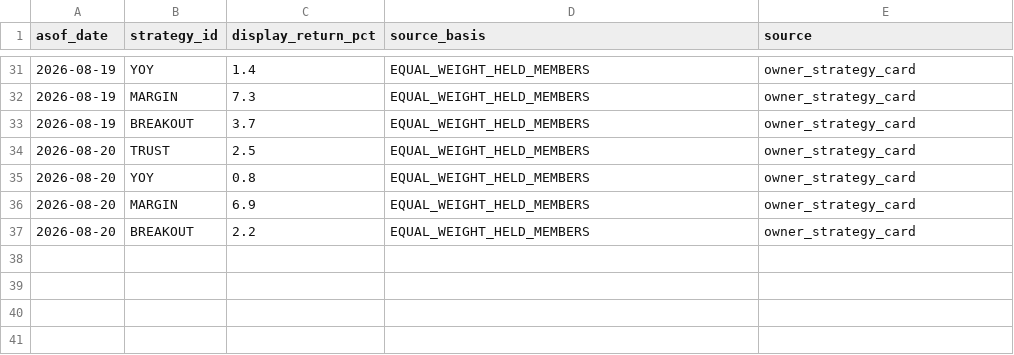
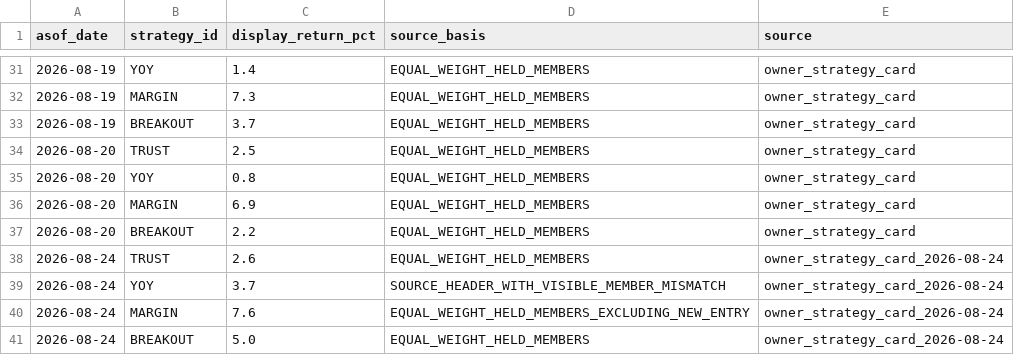
Before and after one commit to wegoliao/performance-accumulation-dashboard, a CSV file: inputs/strategy_card_returns.csv, drawn as a sheet; only a part is shown, gaps mark what is left out.

Commit message:
feat: archive daily strategy signals

```diff
--- a/inputs/strategy_card_returns.csv
+++ b/inputs/strategy_card_returns.csv
@@ -37 +37,5 @@ asof_date,strategy_id,display_return_pct,source_basis,source
 2026-08-20,BREAKOUT,2.2,EQUAL_WEIGHT_HELD_MEMBERS,owner_strategy_card
+2026-08-24,TRUST,2.6,EQUAL_WEIGHT_HELD_MEMBERS,owner_strategy_card_2026-08-24
+2026-08-24,YOY,3.7,SOURCE_HEADER_WITH_VISIBLE_MEMBER_MISMATCH,owner_strategy_card_2026-08-24
+2026-08-24,MARGIN,7.6,EQUAL_WEIGHT_HELD_MEMBERS_EXCLUDING_NEW_ENTRY,owner_strategy_card_2026-08-24
+2026-08-24,BREAKOUT,5.0,EQUAL_WEIGHT_HELD_MEMBERS,owner_strategy_card_2026-08-24
```
Also changed, not shown: 9 other files.
